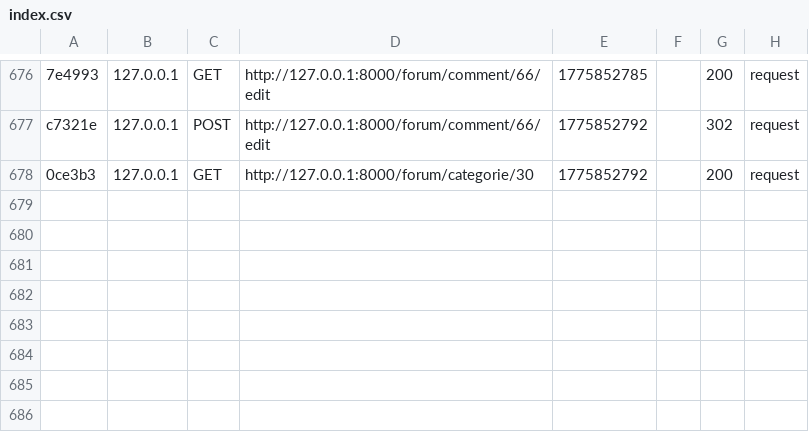
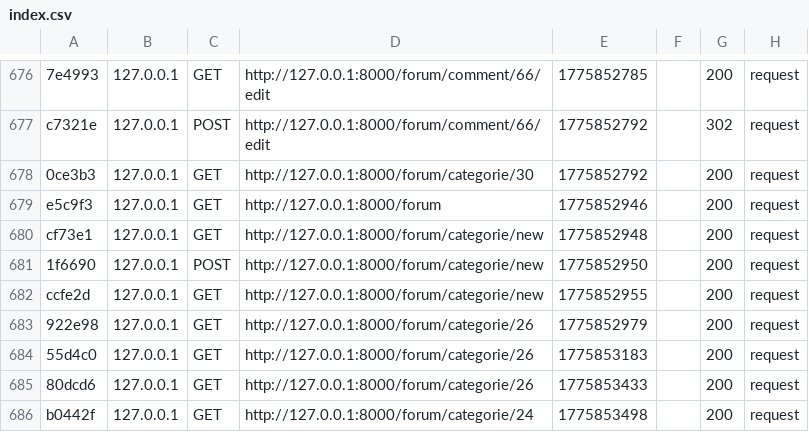
Before and after one commit to fermayssa/Esprit-PIDEV-3A24-2526-Harmonie, a CSV file: var/cache/dev/profiler/index.csv, drawn as a sheet; only a part is shown, gaps mark what is left out; the diff names each change by its address in the sheet, - before the commit and + after, or states it on an @@ line.

```diff
--- a/var/cache/dev/profiler/index.csv
+++ b/var/cache/dev/profiler/index.csv
+row 679: e5c9f3 | 127.0.0.1 | GET | http://127.0.0.1:8000/forum | 1775852946 |  | 200 | request
+row 680: cf73e1 | 127.0.0.1 | GET | http://127.0.0.1:8000/forum/categorie/new | 1775852948 |  | 200 | request
+row 681: 1f6690 | 127.0.0.1 | POST | http://127.0.0.1:8000/forum/categorie/new | 1775852950 |  | 200 | request
+row 682: ccfe2d | 127.0.0.1 | GET | http://127.0.0.1:8000/forum/categorie/new | 1775852955 |  | 200 | request
+row 683: 922e98 | 127.0.0.1 | GET | http://127.0.0.1:8000/forum/categorie/26 | 1775852979 |  | 200 | request
+row 684: 55d4c0 | 127.0.0.1 | GET | http://127.0.0.1:8000/forum/categorie/26 | 1775853183 |  | 200 | request
+row 685: 80dcd6 | 127.0.0.1 | GET | http://127.0.0.1:8000/forum/categorie/26 | 1775853433 |  | 200 | request
+row 686: b0442f | 127.0.0.1 | GET | http://127.0.0.1:8000/forum/categorie/24 | 1775853498 |  | 200 | request
```
Also changed, not shown: 3 other files.
